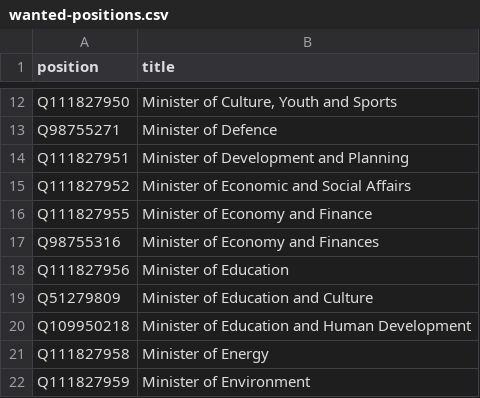
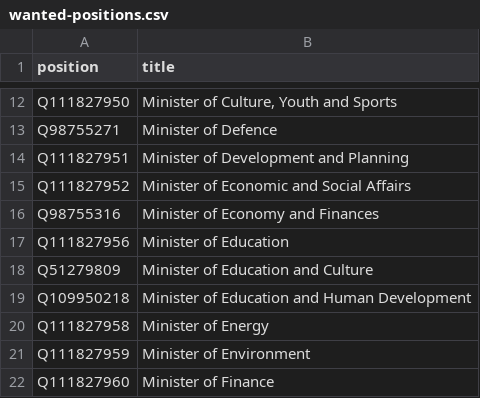
Before and after one commit to every-politician-scrapers/mozambique, a CSV file: wikidata/wanted-positions.csv, drawn as a sheet; only a part is shown, gaps mark what is left out; the shorter side is filled out with more unchanged rows; the diff names each change by its address in the sheet, - before the commit and + after, or states it on an @@ line.

Commit message:
merge Economy and Finance -> Economy and Finances

```diff
--- a/wikidata/wanted-positions.csv
+++ b/wikidata/wanted-positions.csv
-row 16: Q111827955 | Minister of Economy and Finance
```
Also changed, not shown: sources/cpssa/diff.csv, sources/cpssa/reconciled-positions.csv, 1 other file.
